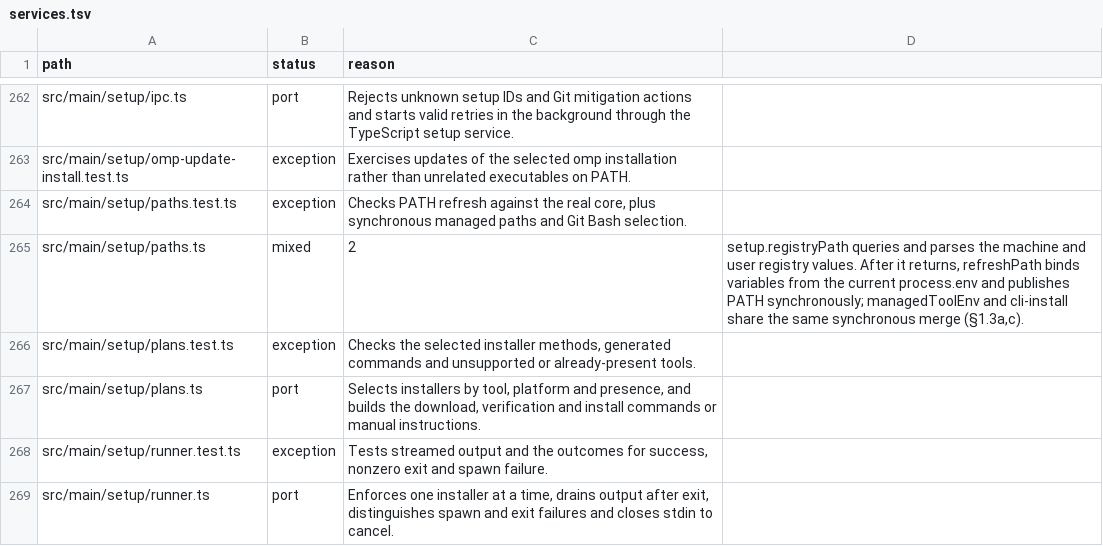
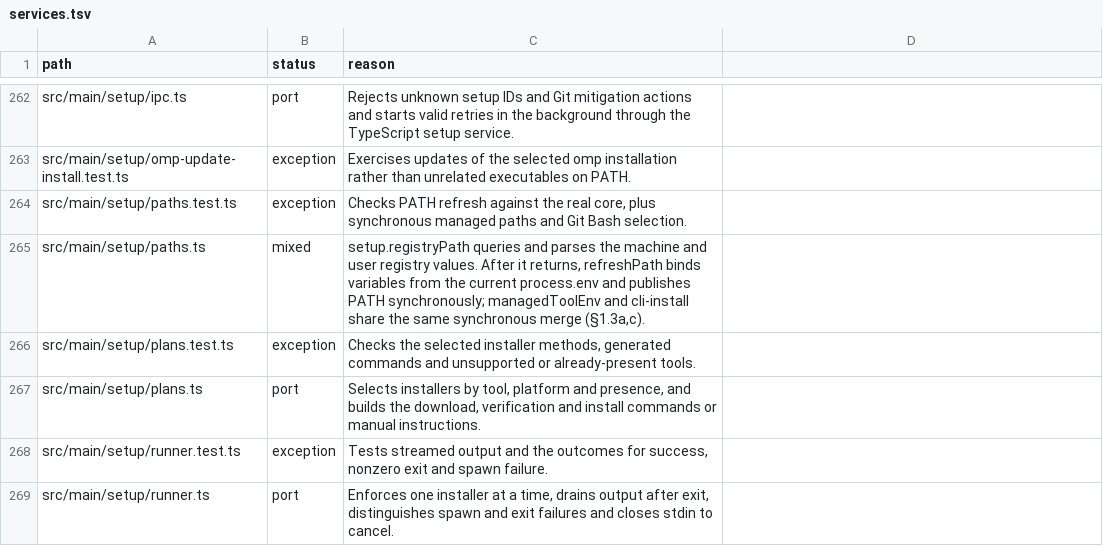
Before and after one commit to seuput-inc/ompdesk, a TSV file: docs/rust-inventory/services.tsv, drawn as a sheet; only a part is shown, gaps mark what is left out.

Commit message:
docs(setup): keep the PATH rationale in the services inventory column

```diff
--- a/docs/rust-inventory/services.tsv
+++ b/docs/rust-inventory/services.tsv
@@ -264,3 +264,3 @@ src/main/setup/omp-update-install.test.ts	exception	Exercises updates of the sel
 src/main/setup/paths.test.ts	exception	Checks PATH refresh against the real core, plus synchronous managed paths and Git Bash selection.
-src/main/setup/paths.ts	mixed	2	setup.registryPath queries and parses the machine and user registry values. After it returns, refreshPath binds variables from the current process.env and publishes PATH synchronously; managedToolEnv and cli-install share the same synchronous merge (§1.3a,c).
+src/main/setup/paths.ts	mixed	setup.registryPath queries and parses the machine and user registry values. After it returns, refreshPath binds variables from the current process.env and publishes PATH synchronously; managedToolEnv and cli-install share the same synchronous merge (§1.3a,c).
 src/main/setup/plans.test.ts	exception	Checks the selected installer methods, generated commands and unsupported or already-present tools.
```
